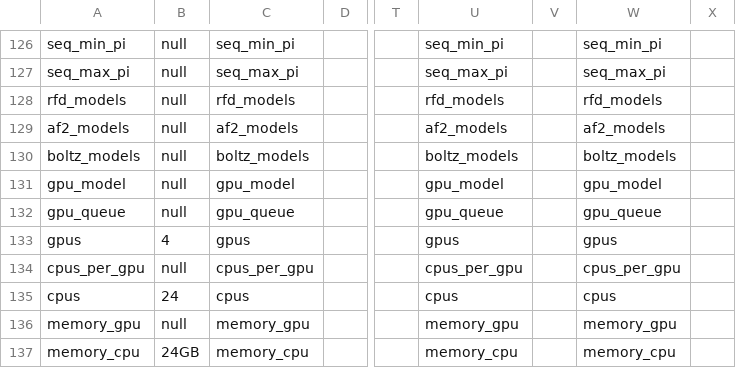
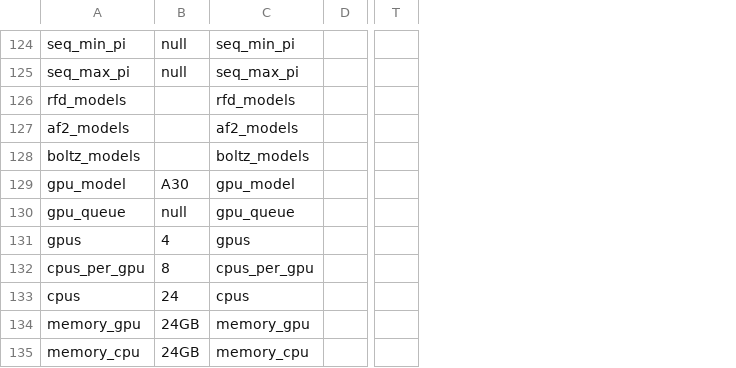
Before and after one commit to JoshuaMHardy/proteindj, a CSV file: schemas/mode_parameters.csv, drawn as a sheet; only a part is shown, gaps mark what is left out; removed rows and columns are numbered as before the commit, all else as after; the diff covers the shown part only; the diff names each change by its address in the sheet, - before the commit and + after, or states it on an @@ line.

```diff
--- a/schemas/mode_parameters.csv
+++ b/schemas/mode_parameters.csv
-column U, rows 126-137: seq_min_pi | seq_max_pi | rfd_models | af2_models | boltz_models | gpu_model | gpu_queue | gpus | cpus_per_gpu | cpus | memory_gpu | memory_cpu
-column V, empty
-column W, rows 126-137: seq_min_pi | seq_max_pi | rfd_models | af2_models | boltz_models | gpu_model | gpu_queue | gpus | cpus_per_gpu | cpus | memory_gpu | memory_cpu
-column X, empty
-B126:B128: null
+B126:B128: (empty)
-B129: null
+B129: A30
-B132: null
+B132: 8
-B134: null
+B134: 24GB
```
Also changed, not shown: 2 added rows and 4 removed rows elsewhere in this file, 14 other files.
